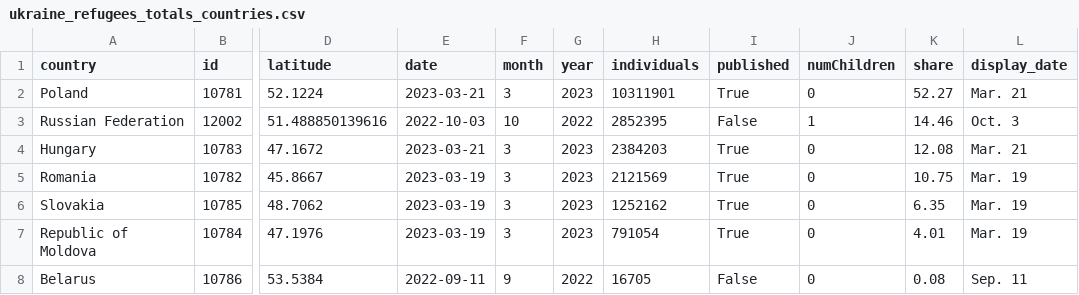
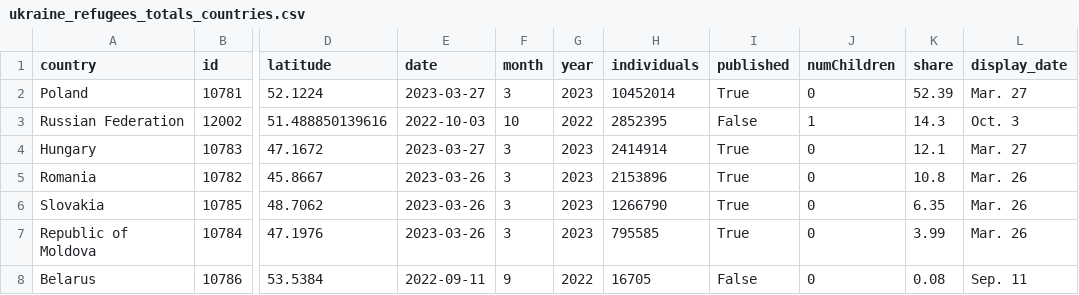
Before and after one commit to gridviz/ukraine-refugees, a CSV file: data/processed/ukraine_refugees_totals_countries.csv, drawn as a sheet; only a part is shown, gaps mark what is left out; the diff names each change by its address in the sheet, - before the commit and + after, or states it on an @@ line.

```diff
--- a/data/processed/ukraine_refugees_totals_countries.csv
+++ b/data/processed/ukraine_refugees_totals_countries.csv
-E2 (date): 2023-03-21
+E2 (date): 2023-03-27
-H2 (individuals): 10311901
+H2 (individuals): 10452014
-K2 (share): 52.27
+K2 (share): 52.39
-L2 (display_date): Mar. 21
+L2 (display_date): Mar. 27
-K3 (share): 14.46
+K3 (share): 14.3
-E4 (date): 2023-03-21
+E4 (date): 2023-03-27
-H4 (individuals): 2384203
+H4 (individuals): 2414914
-K4 (share): 12.08
+K4 (share): 12.1
-L4 (display_date): Mar. 21
+L4 (display_date): Mar. 27
-E5:E7 (date): 2023-03-19
+E5:E7 (date): 2023-03-26
-H5 (individuals): 2121569
+H5 (individuals): 2153896
-K5 (share): 10.75
+K5 (share): 10.8
-L5:L7 (display_date): Mar. 19
+L5:L7 (display_date): Mar. 26
-H6 (individuals): 1252162
+H6 (individuals): 1266790
-H7 (individuals): 791054
+H7 (individuals): 795585
-K7 (share): 4.01
+K7 (share): 3.99
```
Also changed, not shown: data/processed/ukraine_refugees_totals_timeseries.csv.
